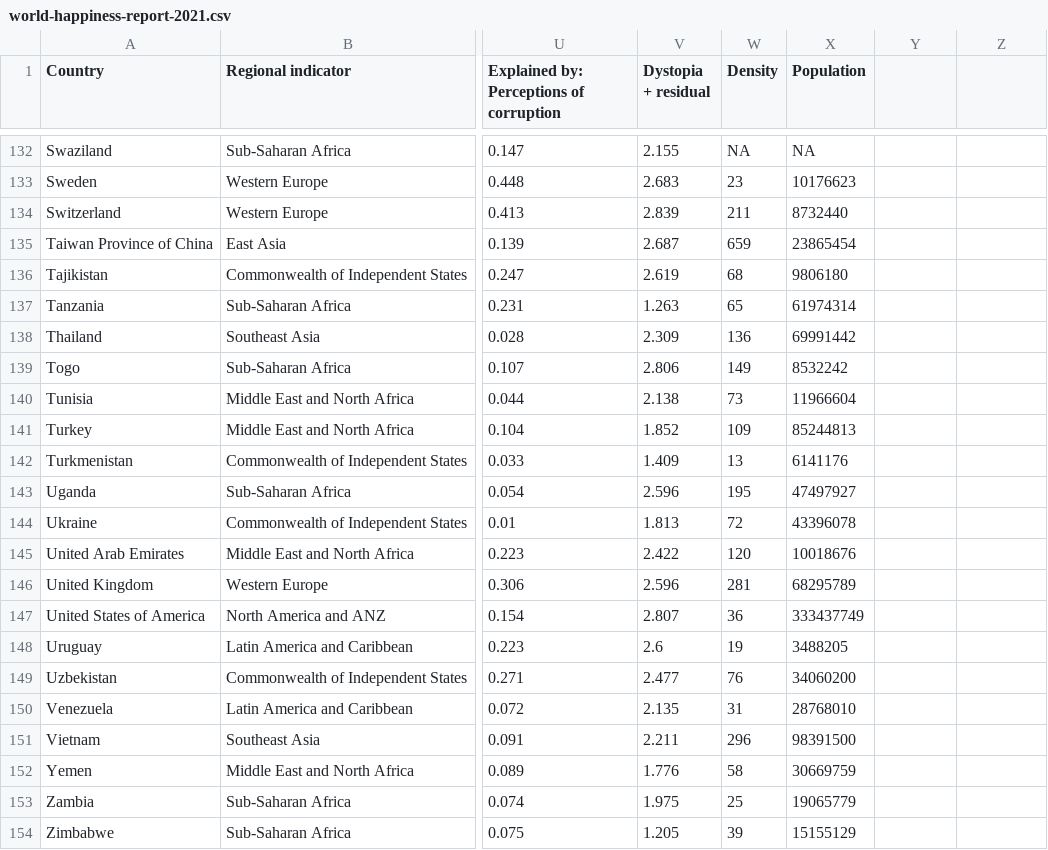
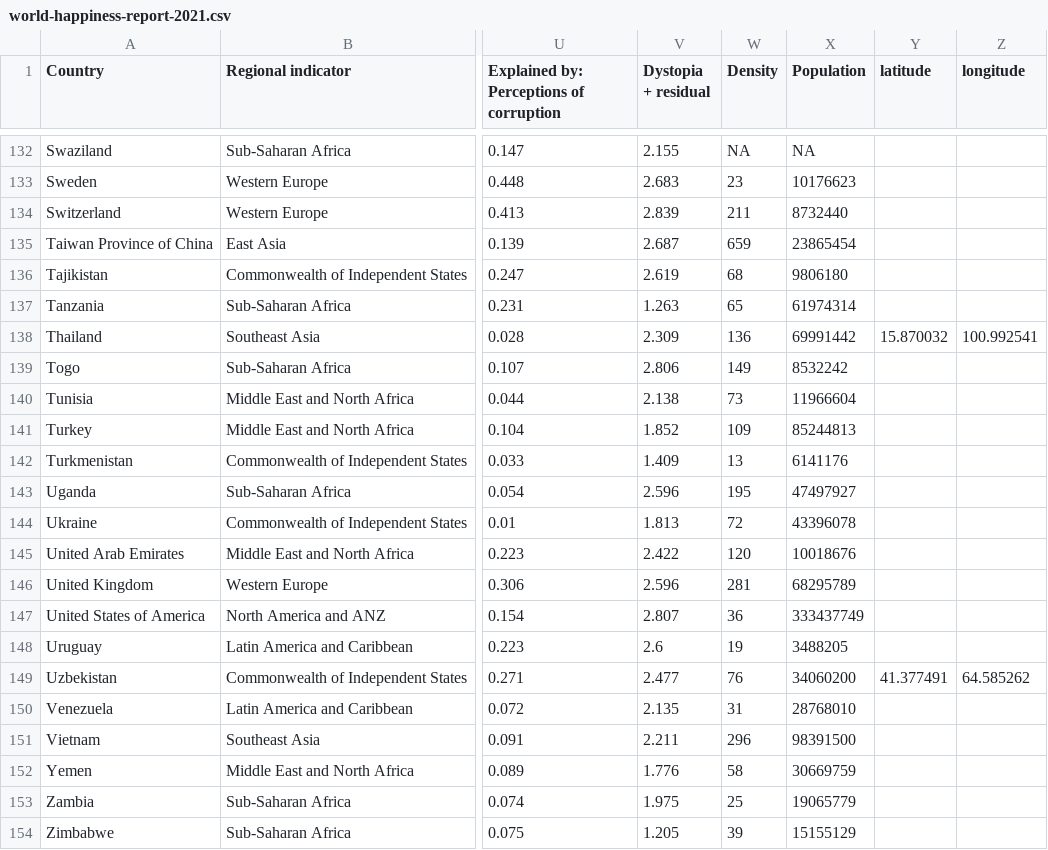
Before and after one commit to eujiaxin/World-Happiness-Visualisation, a CSV file: data/world-happiness-report-2021.csv, drawn as a sheet; only a part is shown, gaps mark what is left out; the diff covers the shown part only; the diff names each change by its address in the sheet, - before the commit and + after, or states it on an @@ line.

```diff
--- a/data/world-happiness-report-2021.csv
+++ b/data/world-happiness-report-2021.csv
-Y1: (empty)
+Y1: latitude
-Z1: (empty)
+Z1: longitude
-Y138 (latitude): (empty)
+Y138 (latitude): 15.870032
-Z138 (longitude): (empty)
+Z138 (longitude): 100.992541
-Y149 (latitude): (empty)
+Y149 (latitude): 41.377491
-Z149 (longitude): (empty)
+Z149 (longitude): 64.585262
```
Also changed, not shown: 16 edited cells elsewhere in this file.
